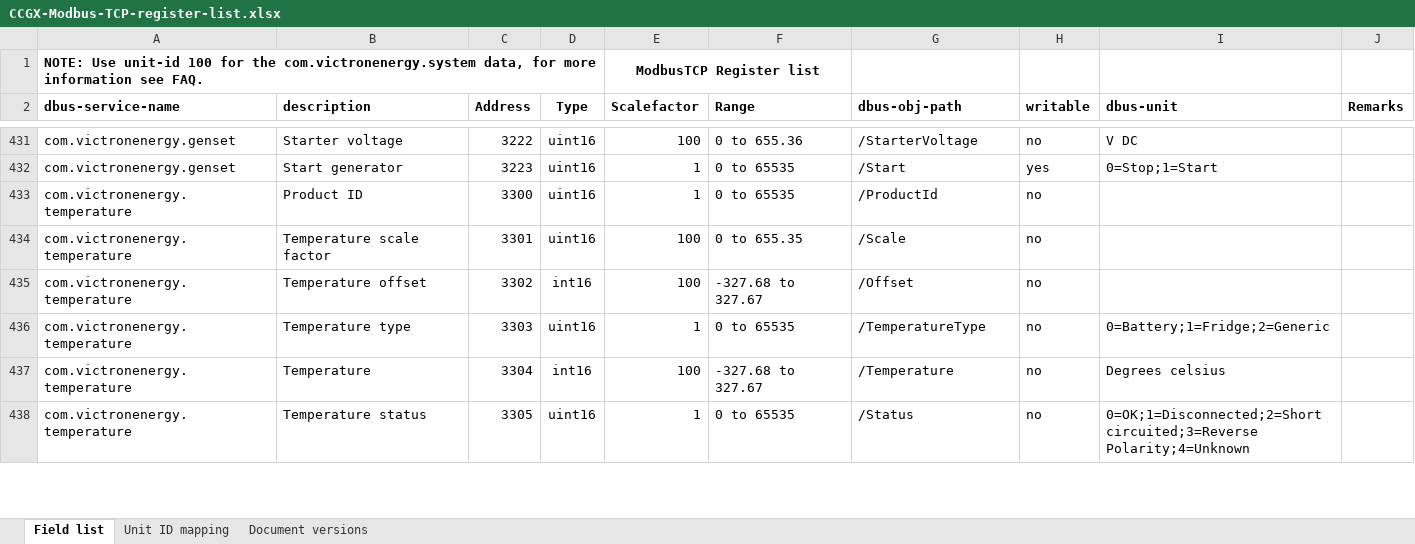
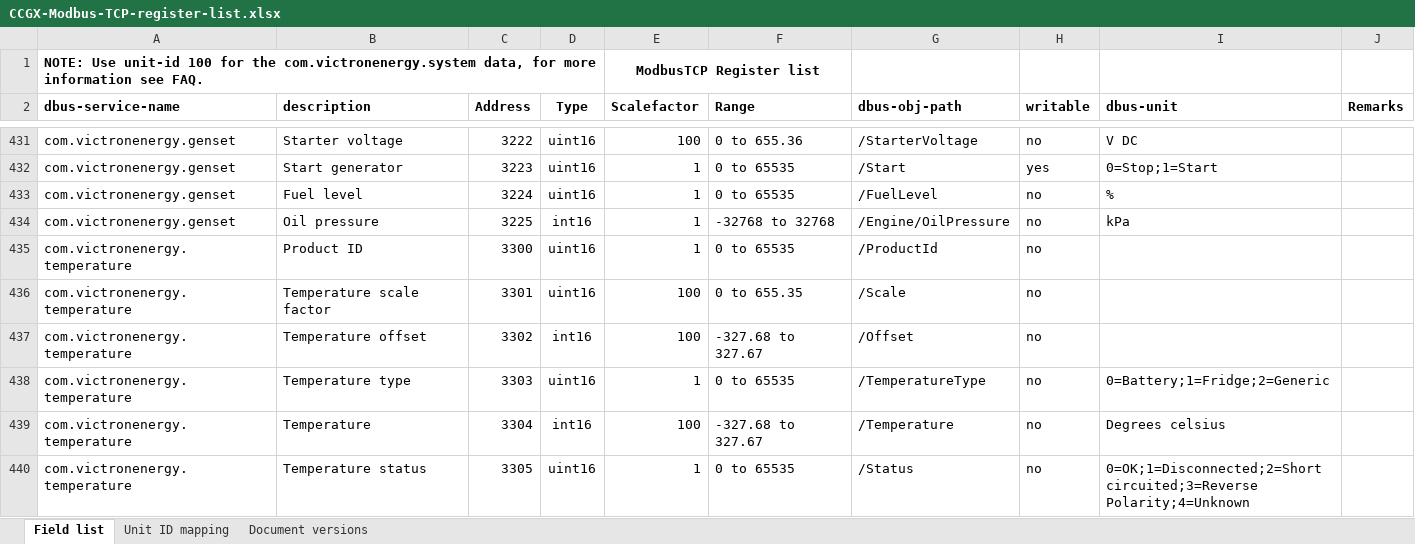
Before and after one commit to victronenergy/dbus_modbustcp, an Excel workbook: CCGX-Modbus-TCP-register-list.xlsx, sheet Field list, drawn as a sheet; only a part is shown, gaps mark what is left out; values as stored, in another font and other column widths than the file's, no borders; the diff names each change by its address in the sheet, - before the commit and + after, or states it on an @@ line.

Commit message:
update xlsx

```diff
--- a/CCGX-Modbus-TCP-register-list.xlsx (sheet Field list)
+++ b/CCGX-Modbus-TCP-register-list.xlsx (sheet Field list)
+row 433: com.victronenergy.genset | Fuel level | 3224 | uint16 | 1 | 0 to 65535 | /FuelLevel | no | %
+row 434: com.victronenergy.genset | Oil pressure | 3225 | int16 | 1 | -32768 to 32768 | /Engine/OilPressure | no | kPa
```
Also changed, not shown: sheet Document versions.
